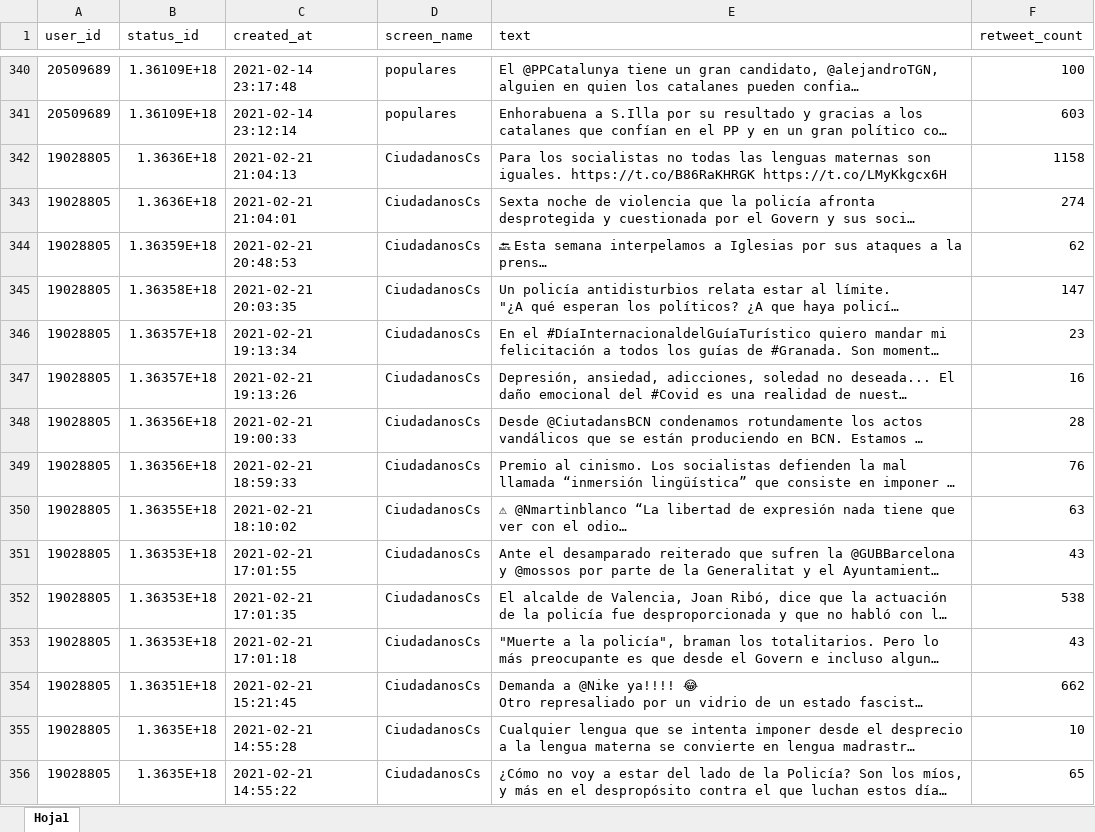
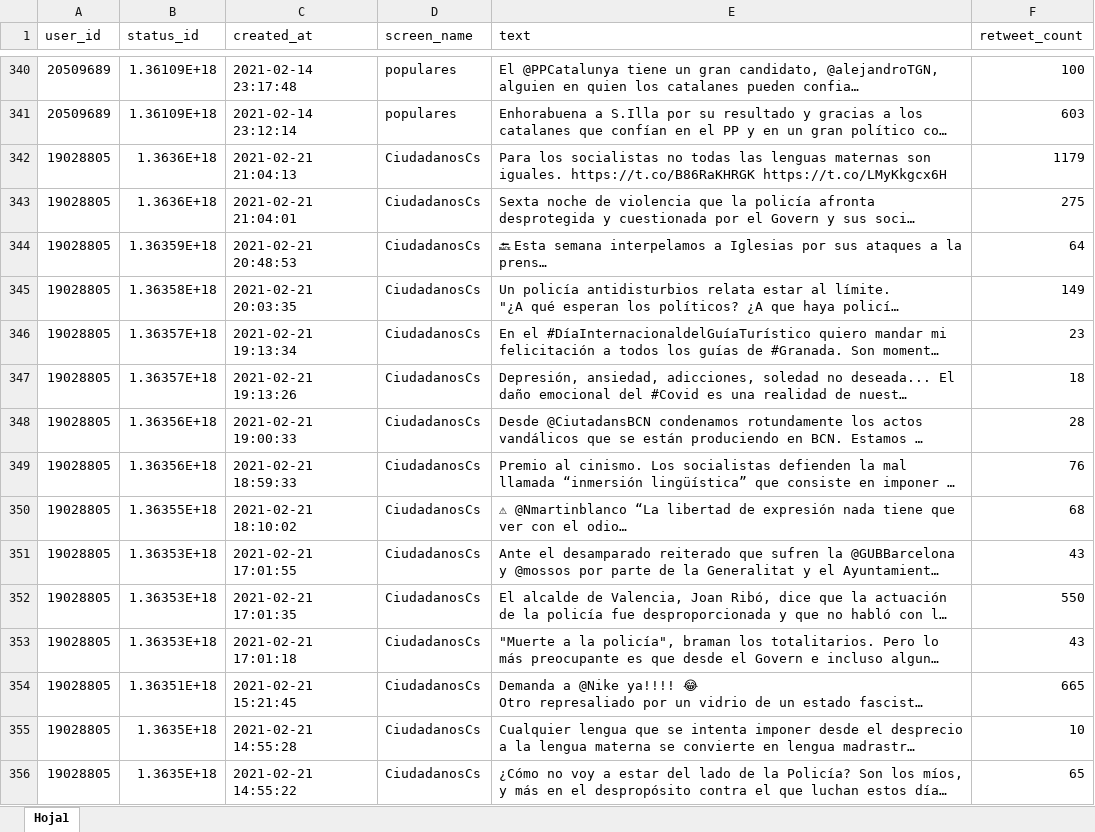
Before and after one commit to montsemunoz/TFM, an Excel workbook: Tweets/De 20210215-20210221/CuentasOficiales_02_21.xlsx, sheet Hoja1, drawn as a sheet; only a part is shown, gaps mark what is left out; long unchanged cells end in …; values as stored, in another font and other column widths than the file's, no borders; table styles not drawn; the diff covers the shown part only; the diff names each change by its address in the sheet, - before the commit and + after, or states it on an @@ line.

Commit message:
Tweets 2021015-20210221

```diff
--- a/Tweets/De 20210215-20210221/CuentasOficiales_02_21.xlsx (sheet Hoja1)
+++ b/Tweets/De 20210215-20210221/CuentasOficiales_02_21.xlsx (sheet Hoja1)
-F342 (retweet_count): 1158
+F342 (retweet_count): 1179
-F343 (retweet_count): 274
+F343 (retweet_count): 275
-F344 (retweet_count): 62
+F344 (retweet_count): 64
-F345 (retweet_count): 147
+F345 (retweet_count): 149
-F347 (retweet_count): 16
+F347 (retweet_count): 18
-F350 (retweet_count): 63
+F350 (retweet_count): 68
-F352 (retweet_count): 538
+F352 (retweet_count): 550
-F354 (retweet_count): 662
+F354 (retweet_count): 665
```
Also changed, not shown: 115 edited cells elsewhere in this sheet, Tweets/De 20210215-20210221/CuentasPersonales_02_21.xlsx, 6 other files.
